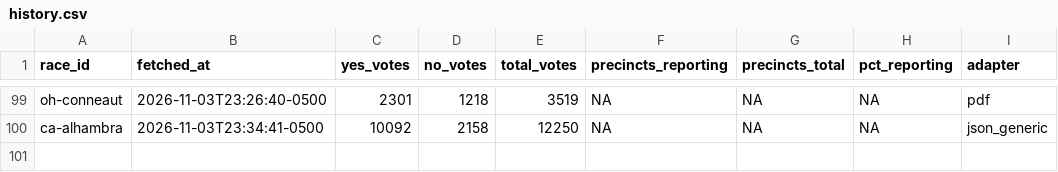
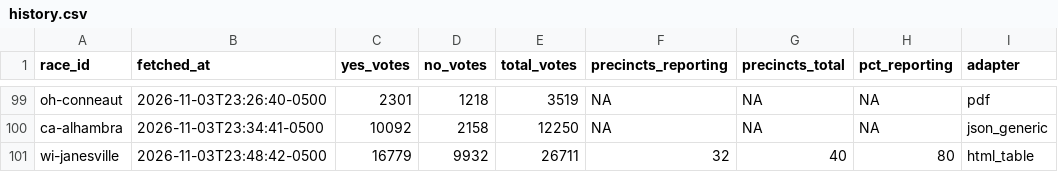
Before and after one commit to alexlundry/data_center_ballot_tracker, a CSV file: data/history.csv, drawn as a sheet; only a part is shown, gaps mark what is left out.

```diff
--- a/data/history.csv
+++ b/data/history.csv
@@ -100 +100,2 @@ oh-conneaut,2026-11-03T23:26:40-0500,2301,1218,3519,NA,NA,NA,pdf
 ca-alhambra,2026-11-03T23:34:41-0500,10092,2158,12250,NA,NA,NA,json_generic
+wi-janesville,2026-11-03T23:48:42-0500,16779,9932,26711,32,40,80,html_table
```
Also changed, not shown: site/data/results.csv, 1 other file.
